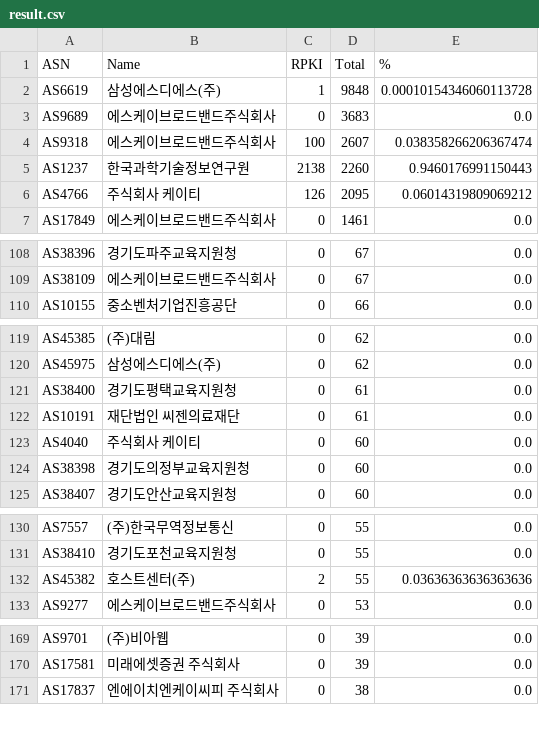
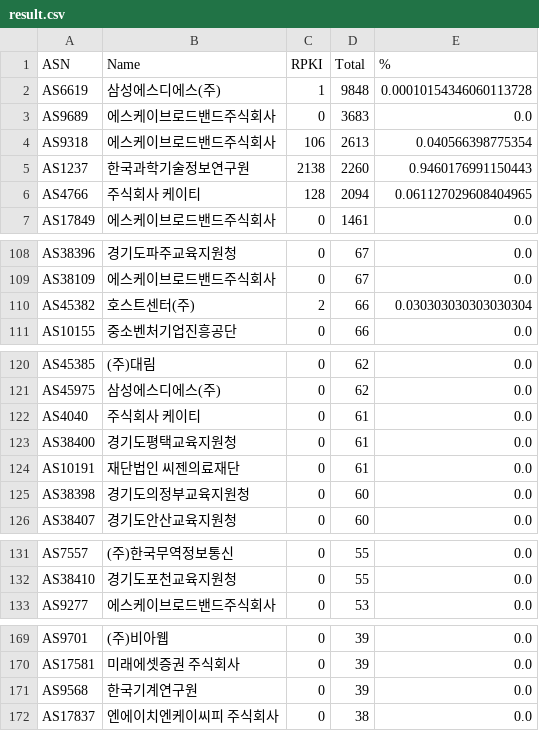
Before and after one commit to dxdxdt/rpki-tracker-kr, a CSV file: result.csv, drawn as a sheet; only a part is shown, gaps mark what is left out; the diff covers the shown part only.

Commit message:
Data snapshot commit
Signed-off-by: Snapshot Automation Bot <_@users.noreply.github.com>

```diff
--- a/result.csv
+++ b/result.csv
@@ -3,5 +3,5 @@ AS6619,삼성에스디에스(주),1,9848,0.00010154346060113728
 AS9689,에스케이브로드밴드주식회사,0,3683,0.0
-AS9318,에스케이브로드밴드주식회사,100,2607,0.038358266206367474
+AS9318,에스케이브로드밴드주식회사,106,2613,0.040566398775354
 AS1237,한국과학기술정보연구원,2138,2260,0.9460176991150443
-AS4766,주식회사 케이티,126,2095,0.06014319809069212
+AS4766,주식회사 케이티,128,2094,0.061127029608404965
 AS17849,에스케이브로드밴드주식회사,0,1461,0.0
@@ -109,2 +109,3 @@ AS38396,경기도파주교육지원청,0,67,0.0
 AS38109,에스케이브로드밴드주식회사,0,67,0.0
+AS45382,호스트센터(주),2,66,0.030303030303030304
 AS10155,중소벤처기업진흥공단,0,66,0.0
@@ -120,5 +121,5 @@ AS45385,(주)대림,0,62,0.0
 AS45975,삼성에스디에스(주),0,62,0.0
+AS4040,주식회사 케이티,0,61,0.0
 AS38400,경기도평택교육지원청,0,61,0.0
 AS10191,재단법인 씨젠의료재단,0,61,0.0
-AS4040,주식회사 케이티,0,60,0.0
 AS38398,경기도의정부교육지원청,0,60,0.0
@@ -131,3 +132,2 @@ AS7557,(주)한국무역정보통신,0,55,0.0
 AS38410,경기도포천교육지원청,0,55,0.0
-AS45382,호스트센터(주),2,55,0.03636363636363636
 AS9277,에스케이브로드밴드주식회사,0,53,0.0
@@ -170,2 +170,3 @@ AS9701,(주)비아웹,0,39,0.0
 AS17581,미래에셋증권 주식회사,0,39,0.0
+AS9568,한국기계연구원,0,39,0.0
 AS17837,엔에이치엔케이씨피 주식회사,0,38,0.0
```
Also changed, not shown: 5 added rows, 6 removed rows and 2 edited cells elsewhere in this file, 7 other files.
